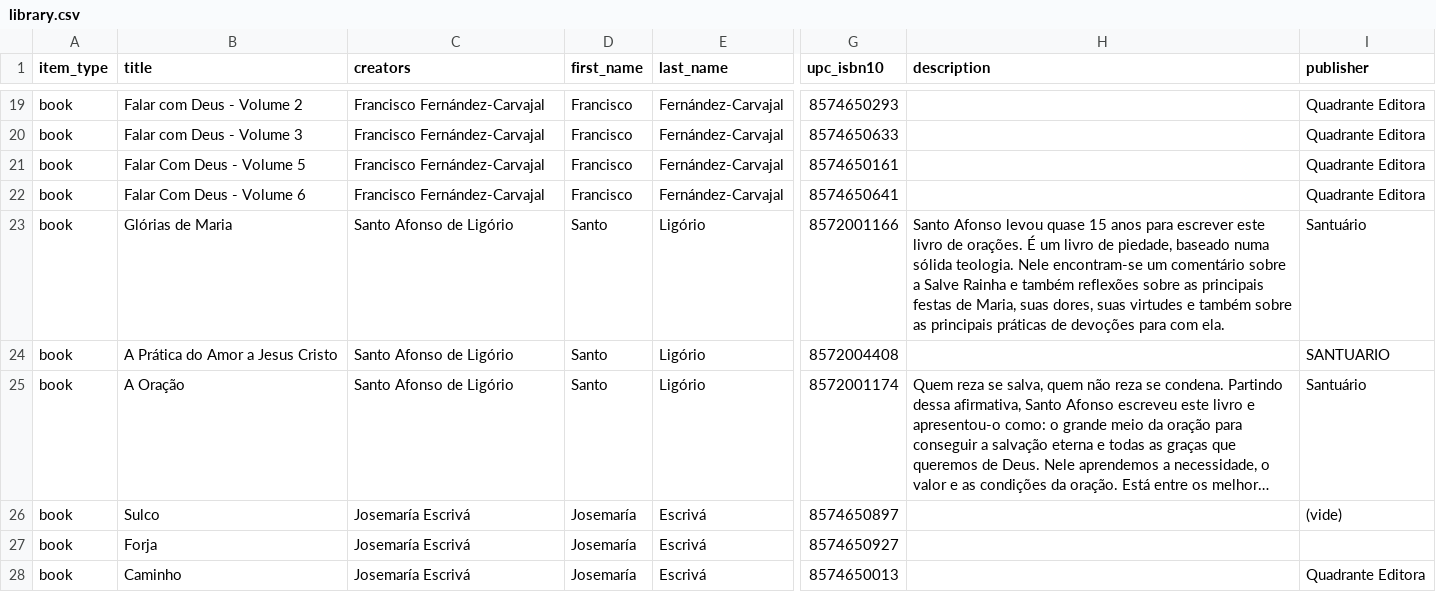
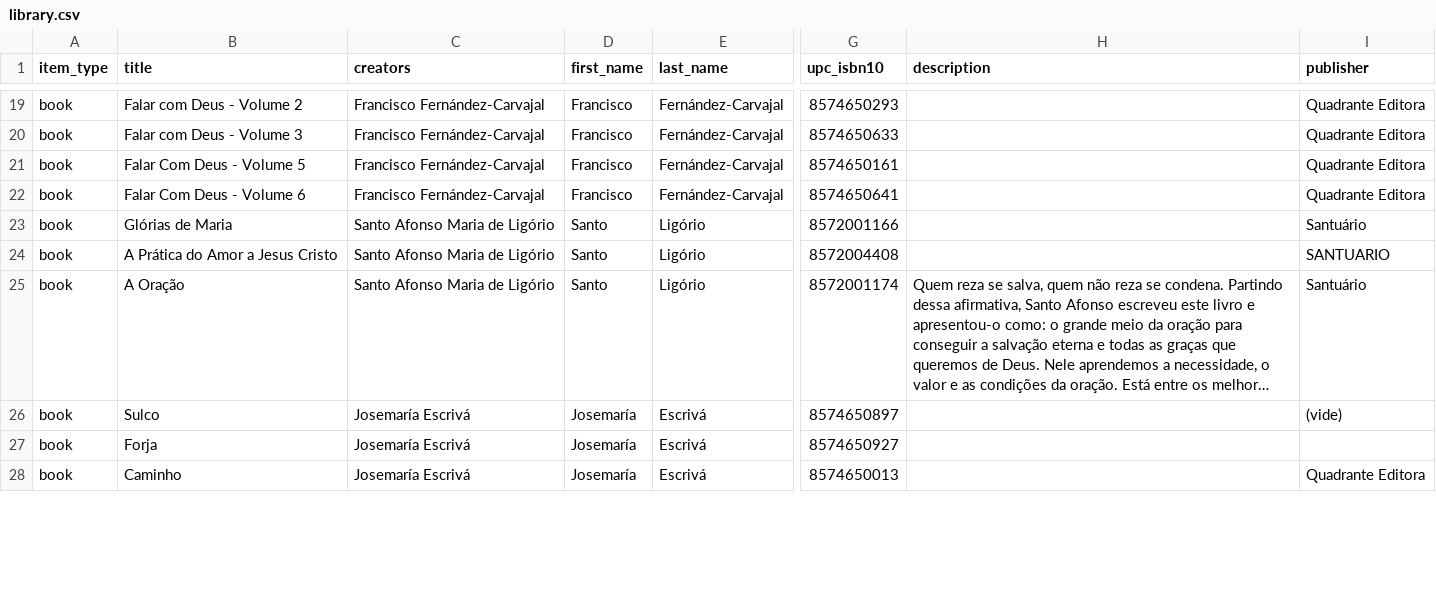
Before and after one commit to zcla/biblioteca, a CSV file: src/main/resources/libib/library.csv, drawn as a sheet; only a part is shown, gaps mark what is left out; long unchanged cells end in …; the diff covers the shown part only; the diff names each change by its address in the sheet, - before the commit and + after, or states it on an @@ line.

Commit message:
Dados

```diff
--- a/src/main/resources/libib/library.csv
+++ b/src/main/resources/libib/library.csv
-C23:C25 (creators): Santo Afonso de Ligório
+C23:C25 (creators): Santo Afonso Maria de Ligório
-H23 (description): Santo Afonso levou quase 15 anos para escrever este livro de orações. É um livro de piedade, baseado numa sólida teologia. Nele encontram-se um comentário sobre a Salve Rainha e também reflexões sobre as principais festas de Maria, suas dores, suas virtudes e também sobre as principais práticas de devoções para com ela.
+H23 (description): (empty)
```
Also changed, not shown: 37 edited cells elsewhere in this file.
